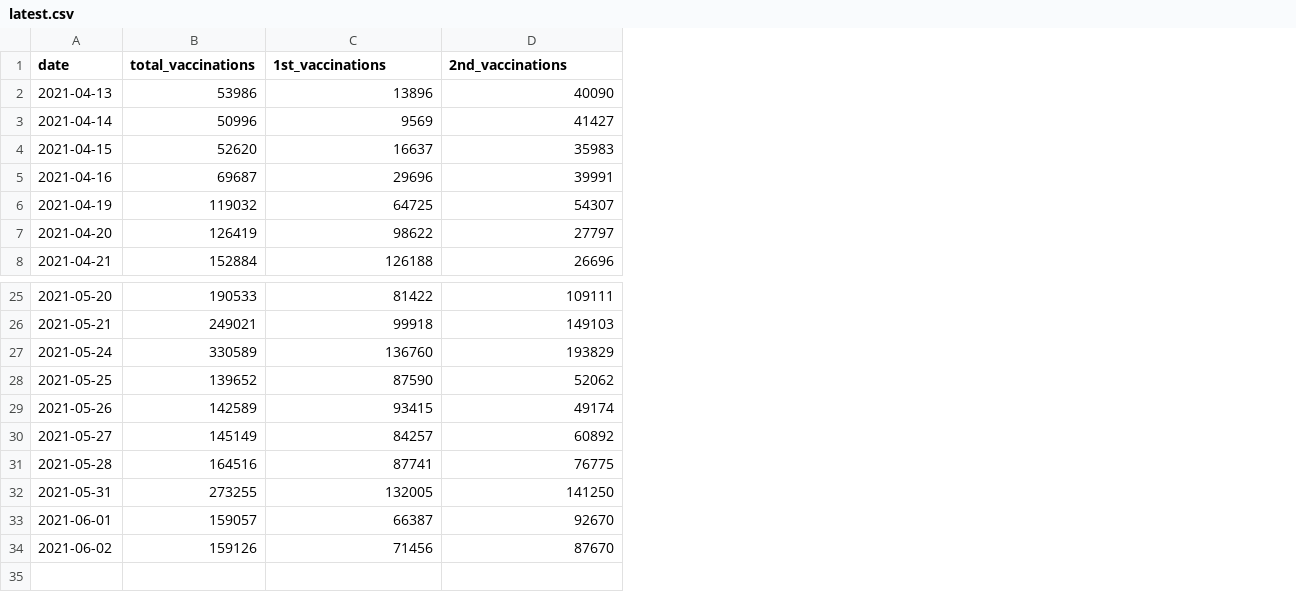
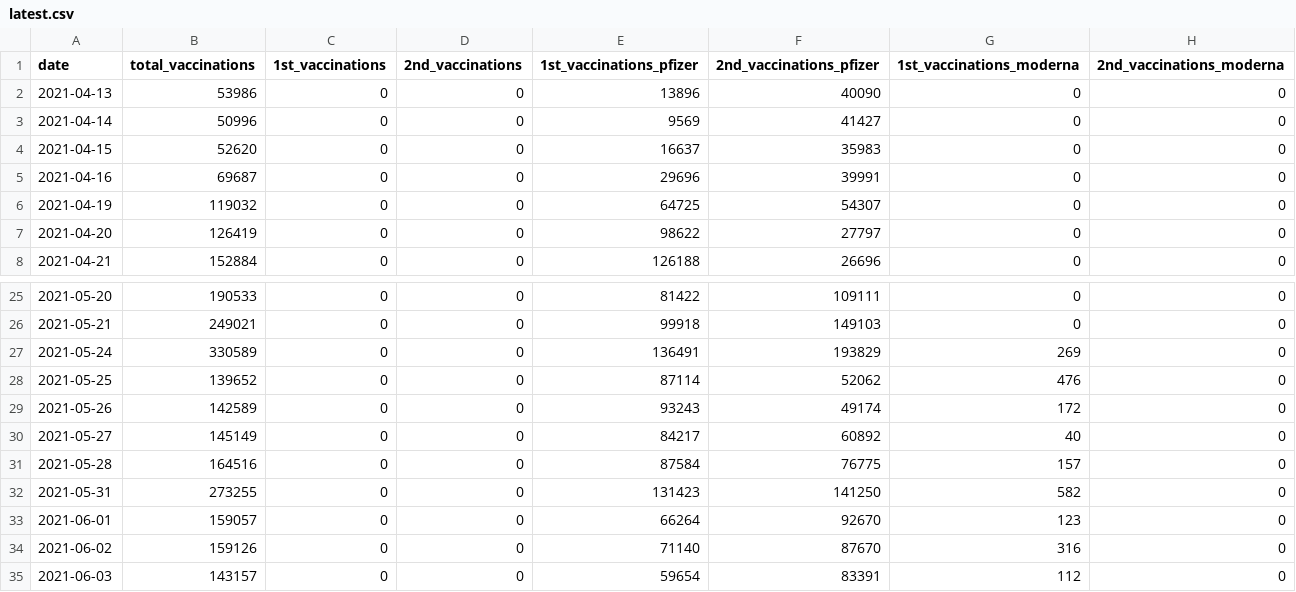
Before and after one commit to Leko/data-jp-covid19-vaccination, a CSV file: data/nationwide/medical_workers/latest.csv, drawn as a sheet; only a part is shown, gaps mark what is left out; addresses are those after the commit; the diff names each change by its address in the sheet, - before the commit and + after, or states it on an @@ line.

```diff
--- a/data/nationwide/medical_workers/latest.csv
+++ b/data/nationwide/medical_workers/latest.csv
+column C (1st_vaccinations), rows 2-8: all 0; rows 25-34: all 0
+column D (2nd_vaccinations), rows 2-8: all 0; rows 25-34: all 0
+column G (1st_vaccinations_moderna), rows 2-8: all 0; rows 25-34: 0 | 0 | 269 | 476 | 172 | 40 | 157 | 582 | 123 | 316
+column H (2nd_vaccinations_moderna), rows 2-8: all 0; rows 25-34: all 0
-E1: 1st_vaccinations
+E1: 1st_vaccinations_pfizer
-F1: 2nd_vaccinations
+F1: 2nd_vaccinations_pfizer
-E27 (1st_vaccinations_pfizer): 136760
+E27 (1st_vaccinations_pfizer): 136491
-E28 (1st_vaccinations_pfizer): 87590
+E28 (1st_vaccinations_pfizer): 87114
-E29 (1st_vaccinations_pfizer): 93415
+E29 (1st_vaccinations_pfizer): 93243
-E30 (1st_vaccinations_pfizer): 84257
+E30 (1st_vaccinations_pfizer): 84217
-E31 (1st_vaccinations_pfizer): 87741
+E31 (1st_vaccinations_pfizer): 87584
-E32 (1st_vaccinations_pfizer): 132005
+E32 (1st_vaccinations_pfizer): 131423
-E33 (1st_vaccinations_pfizer): 66387
+E33 (1st_vaccinations_pfizer): 66264
-E34 (1st_vaccinations_pfizer): 71456
+E34 (1st_vaccinations_pfizer): 71140
+row 35: 2021-06-03 | 143157 | 0 | 0 | 59654 | 83391 | 112 | 0
```
Also changed, not shown: data/nationwide/senior_citizen/latest.csv, 5 other files.
